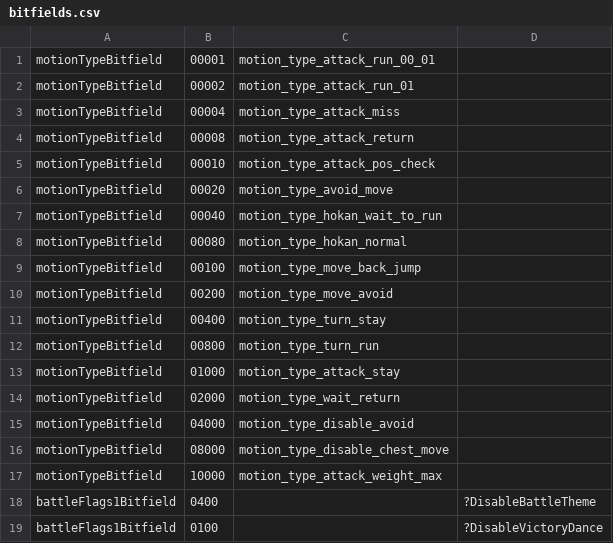
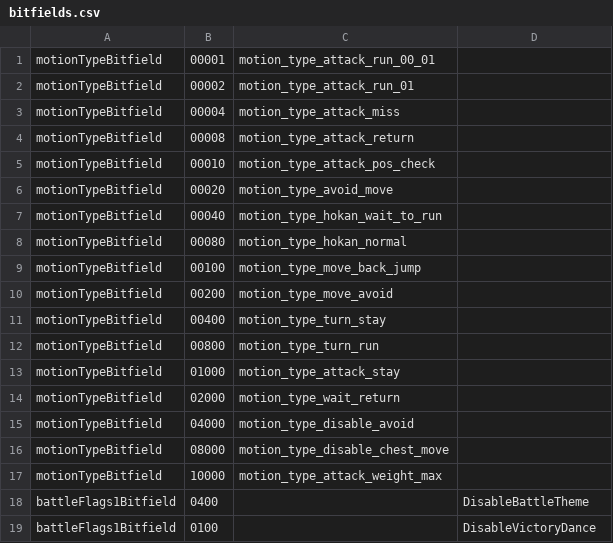
Before and after one commit to Karifean/FFXDataParser, a CSV file: src/main/resources/enums/bitfields.csv, drawn as a sheet.

```diff
--- a/src/main/resources/enums/bitfields.csv
+++ b/src/main/resources/enums/bitfields.csv
@@ -17,3 +17,3 @@ motionTypeBitfield,08000,motion_type_disable_chest_move
 motionTypeBitfield,10000,motion_type_attack_weight_max
-battleFlags1Bitfield,0400,,?DisableBattleTheme
-battleFlags1Bitfield,0100,,?DisableVictoryDance
+battleFlags1Bitfield,0400,,DisableBattleTheme
+battleFlags1Bitfield,0100,,DisableVictoryDance
```
Also changed, not shown: 7 other files.
